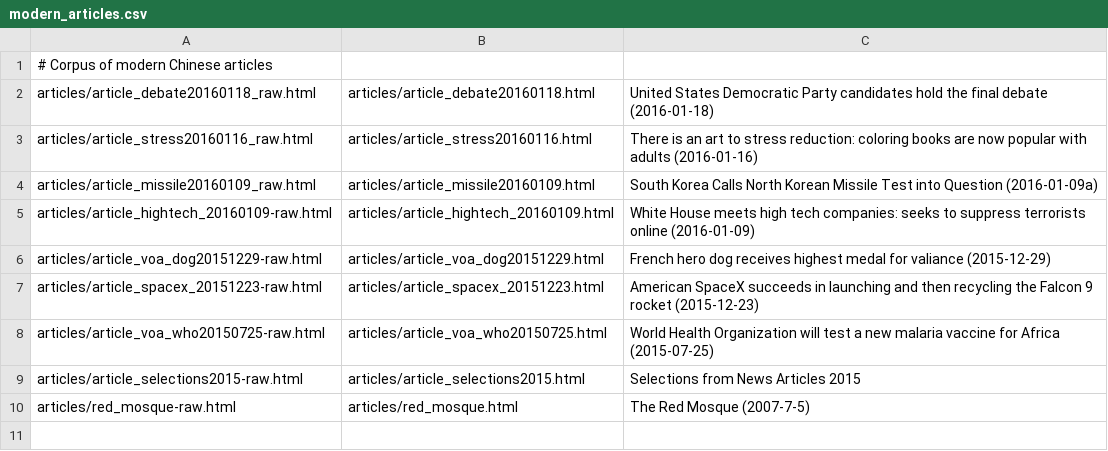
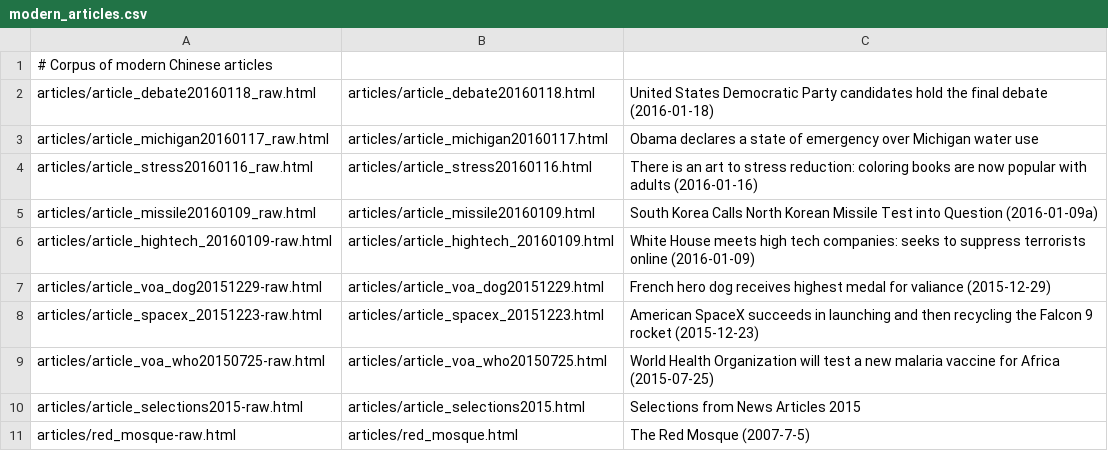
Before and after one commit to alexamies/chinesenotes.com, a CSV file: data/corpus/modern_articles.csv, drawn as a sheet.

Commit message:
Article on Michigan water crisis

```diff
--- a/data/corpus/modern_articles.csv
+++ b/data/corpus/modern_articles.csv
@@ -2,2 +2,3 @@
 articles/article_debate20160118_raw.html	articles/article_debate20160118.html	United States Democratic Party candidates hold the final debate (2016-01-18)
+articles/article_michigan20160117_raw.html	articles/article_michigan20160117.html	Obama declares a state of emergency over Michigan water use
 articles/article_stress20160116_raw.html	articles/article_stress20160116.html	There is an art to stress reduction: coloring books are now popular with adults (2016-01-16)
```
Also changed, not shown: data/corpus/collections.csv, 2 other files.
